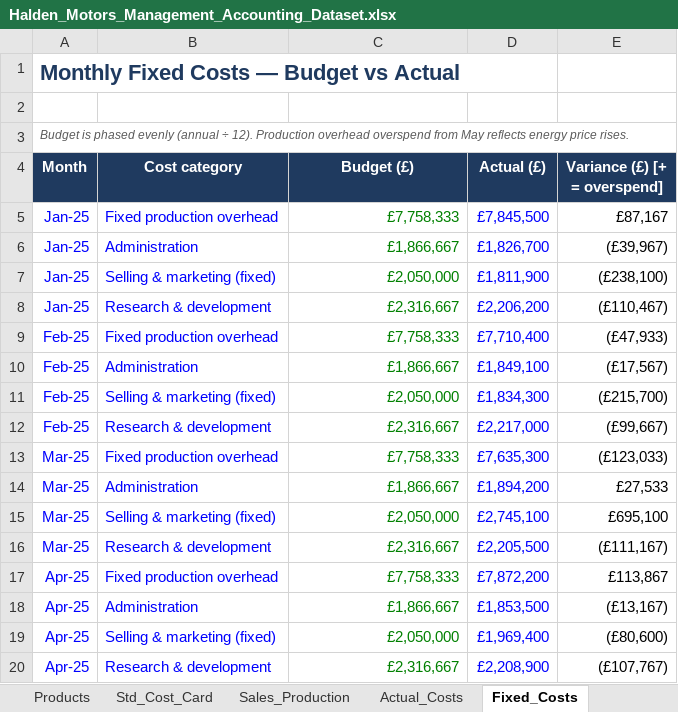
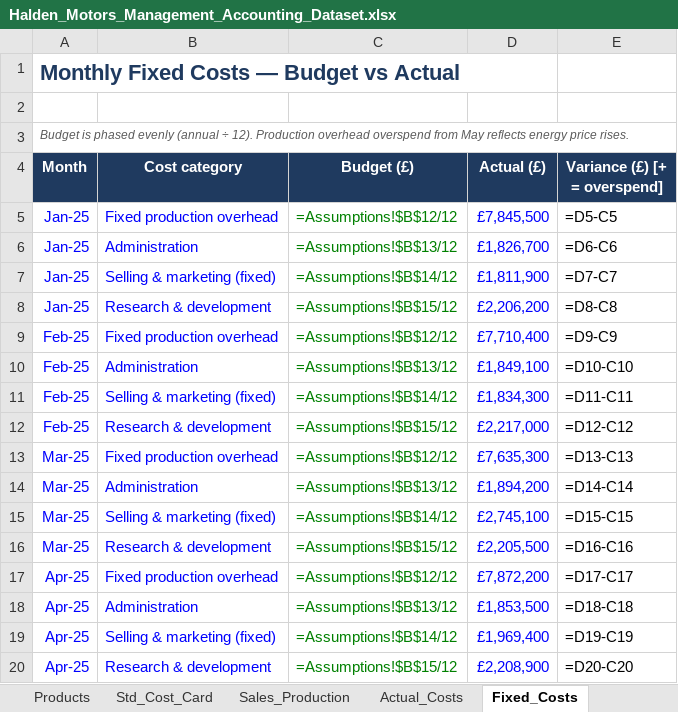
Before and after one commit to andrewprimmer/andrewprimmer.github.io, an Excel workbook: teaching/halden-motors/files/Halden_Motors_Management_Accounting_Dataset.xlsx, sheet Fixed_Costs, drawn as a sheet; only a part is shown; values as stored, in another font and other column widths than the file's, no borders; formulas without a stored value are shown as written; table styles not drawn; the diff covers the shown part only; the diff names each change by its address in the sheet, - before the commit and + after, or states it on an @@ line.

```diff
--- a/teaching/halden-motors/files/Halden_Motors_Management_Accounting_Dataset.xlsx (sheet Fixed_Costs)
+++ b/teaching/halden-motors/files/Halden_Motors_Management_Accounting_Dataset.xlsx (sheet Fixed_Costs)
-C5 (Budget (£)): £7,758,333
+C5 (Budget (£)): =Assumptions!$B$12/12
-E5 (Variance (£) [+ = overspend]): £87,167
+E5 (Variance (£) [+ = overspend]): =D5-C5
-C6 (Budget (£)): £1,866,667
+C6 (Budget (£)): =Assumptions!$B$13/12
-E6 (Variance (£) [+ = overspend]): (£39,967)
+E6 (Variance (£) [+ = overspend]): =D6-C6
-C7 (Budget (£)): £2,050,000
+C7 (Budget (£)): =Assumptions!$B$14/12
-E7 (Variance (£) [+ = overspend]): (£238,100)
+E7 (Variance (£) [+ = overspend]): =D7-C7
-C8 (Budget (£)): £2,316,667
+C8 (Budget (£)): =Assumptions!$B$15/12
-E8 (Variance (£) [+ = overspend]): (£110,467)
+E8 (Variance (£) [+ = overspend]): =D8-C8
-C9 (Budget (£)): £7,758,333
+C9 (Budget (£)): =Assumptions!$B$12/12
-E9 (Variance (£) [+ = overspend]): (£47,933)
+E9 (Variance (£) [+ = overspend]): =D9-C9
-C10 (Budget (£)): £1,866,667
+C10 (Budget (£)): =Assumptions!$B$13/12
-E10 (Variance (£) [+ = overspend]): (£17,567)
+E10 (Variance (£) [+ = overspend]): =D10-C10
-C11 (Budget (£)): £2,050,000
+C11 (Budget (£)): =Assumptions!$B$14/12
-E11 (Variance (£) [+ = overspend]): (£215,700)
+E11 (Variance (£) [+ = overspend]): =D11-C11
-C12 (Budget (£)): £2,316,667
+C12 (Budget (£)): =Assumptions!$B$15/12
-E12 (Variance (£) [+ = overspend]): (£99,667)
+E12 (Variance (£) [+ = overspend]): =D12-C12
-C13 (Budget (£)): £7,758,333
+C13 (Budget (£)): =Assumptions!$B$12/12
-E13 (Variance (£) [+ = overspend]): (£123,033)
+E13 (Variance (£) [+ = overspend]): =D13-C13
-C14 (Budget (£)): £1,866,667
+C14 (Budget (£)): =Assumptions!$B$13/12
-E14 (Variance (£) [+ = overspend]): £27,533
+E14 (Variance (£) [+ = overspend]): =D14-C14
-C15 (Budget (£)): £2,050,000
+C15 (Budget (£)): =Assumptions!$B$14/12
-E15 (Variance (£) [+ = overspend]): £695,100
+E15 (Variance (£) [+ = overspend]): =D15-C15
-C16 (Budget (£)): £2,316,667
+C16 (Budget (£)): =Assumptions!$B$15/12
-E16 (Variance (£) [+ = overspend]): (£111,167)
+E16 (Variance (£) [+ = overspend]): =D16-C16
-C17 (Budget (£)): £7,758,333
+C17 (Budget (£)): =Assumptions!$B$12/12
-E17 (Variance (£) [+ = overspend]): £113,867
+E17 (Variance (£) [+ = overspend]): =D17-C17
-C18 (Budget (£)): £1,866,667
+C18 (Budget (£)): =Assumptions!$B$13/12
-E18 (Variance (£) [+ = overspend]): (£13,167)
+E18 (Variance (£) [+ = overspend]): =D18-C18
-C19 (Budget (£)): £2,050,000
+C19 (Budget (£)): =Assumptions!$B$14/12
-E19 (Variance (£) [+ = overspend]): (£80,600)
+E19 (Variance (£) [+ = overspend]): =D19-C19
-C20 (Budget (£)): £2,316,667
+C20 (Budget (£)): =Assumptions!$B$15/12
-E20 (Variance (£) [+ = overspend]): (£107,767)
+E20 (Variance (£) [+ = overspend]): =D20-C20
```
Also changed, not shown: 64 edited cells elsewhere in this sheet, sheet Sales_Production, sheet Std_Cost_Card, sheet Exercises, sheet ABC_Cost_Pools, sheet Make_or_Buy, sheet Departments, 20 other files.
